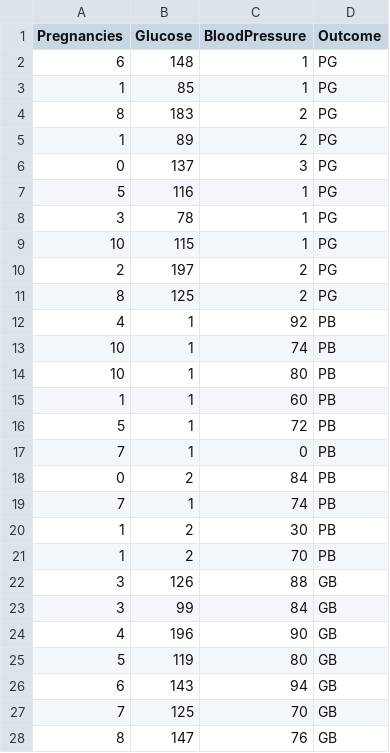
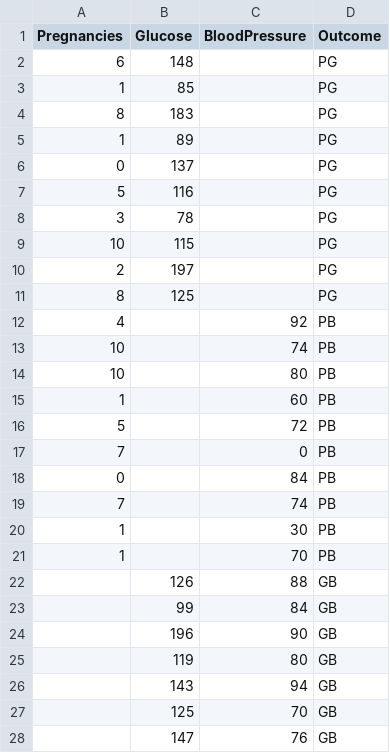
Before and after one commit to ekosantoso/samplejerseryservice, a CSV file: d.csv, drawn as a sheet; only a part is shown; the diff covers the shown part only.

Commit message:
Update d.csv

```diff
--- a/d.csv
+++ b/d.csv
@@ -1,28 +1,28 @@
 Pregnancies,Glucose,BloodPressure,Outcome
-6,148,1,PG
-1,85,1,PG
-8,183,2,PG
-1,89,2,PG
-0,137,3,PG
-5,116,1,PG
-3,78,1,PG
-10,115,1,PG
-2,197,2,PG
-8,125,2,PG
-4,1,92,PB
-10,1,74,PB
-10,1,80,PB
-1,1,60,PB
-5,1,72,PB
-7,1,0,PB
-0,2,84,PB
-7,1,74,PB
-1,2,30,PB
-1,2,70,PB
-3,126,88,GB
-3,99,84,GB
-4,196,90,GB
-5,119,80,GB
-6,143,94,GB
-7,125,70,GB
-8,147,76,GB
+6,148,,PG
+1,85,,PG
+8,183,,PG
+1,89,,PG
+0,137,,PG
+5,116,,PG
+3,78,,PG
+10,115,,PG
+2,197,,PG
+8,125,,PG
+4,,92,PB
+10,,74,PB
+10,,80,PB
+1,,60,PB
+5,,72,PB
+7,,0,PB
+0,,84,PB
+7,,74,PB
+1,,30,PB
+1,,70,PB
+,126,88,GB
+,99,84,GB
+,196,90,GB
+,119,80,GB
+,143,94,GB
+,125,70,GB
+,147,76,GB
```
Also changed, not shown: 3 edited cells elsewhere in this file.
